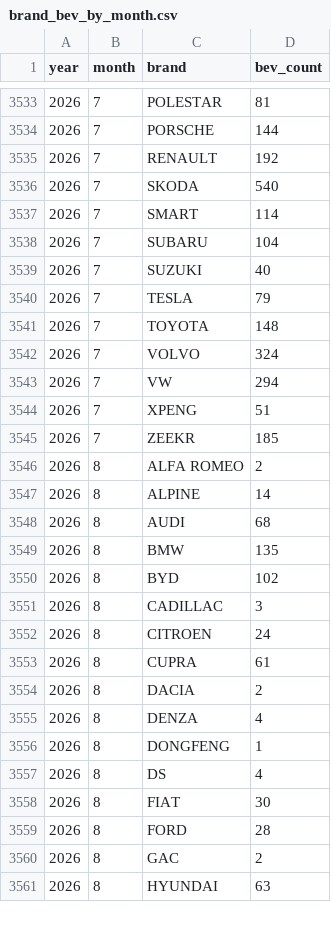
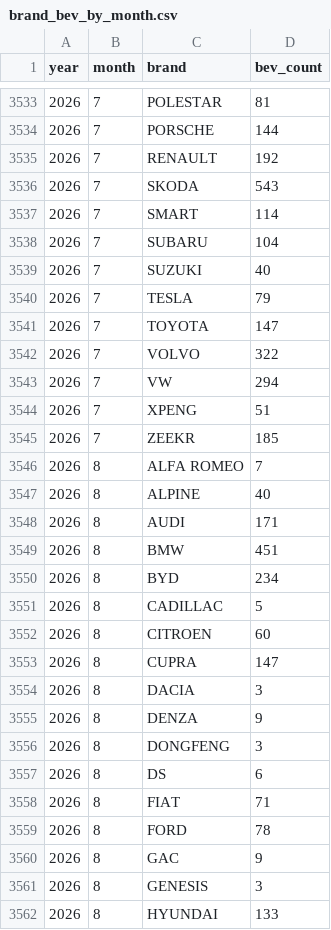
Before and after one commit to mkubicek/swiss-vehicle-stats, a CSV file: data/processed/brand_bev_by_month.csv, drawn as a sheet; only a part is shown, gaps mark what is left out; the diff covers the shown part only.

```diff
--- a/data/processed/brand_bev_by_month.csv
+++ b/data/processed/brand_bev_by_month.csv
@@ -3535,3 +3535,3 @@ year,month,brand,bev_count
 2026,7,RENAULT,192
-2026,7,SKODA,540
+2026,7,SKODA,543
 2026,7,SMART,114
@@ -3540,4 +3540,4 @@ year,month,brand,bev_count
 2026,7,TESLA,79
-2026,7,TOYOTA,148
-2026,7,VOLVO,324
+2026,7,TOYOTA,147
+2026,7,VOLVO,322
 2026,7,VW,294
@@ -3545,17 +3545,18 @@ year,month,brand,bev_count
 2026,7,ZEEKR,185
-2026,8,ALFA ROMEO,2
-2026,8,ALPINE,14
-2026,8,AUDI,68
-2026,8,BMW,135
-2026,8,BYD,102
-2026,8,CADILLAC,3
-2026,8,CITROEN,24
-2026,8,CUPRA,61
-2026,8,DACIA,2
-2026,8,DENZA,4
-2026,8,DONGFENG,1
-2026,8,DS,4
-2026,8,FIAT,30
-2026,8,FORD,28
-2026,8,GAC,2
-2026,8,HYUNDAI,63
+2026,8,ALFA ROMEO,7
+2026,8,ALPINE,40
+2026,8,AUDI,171
+2026,8,BMW,451
+2026,8,BYD,234
+2026,8,CADILLAC,5
+2026,8,CITROEN,60
+2026,8,CUPRA,147
+2026,8,DACIA,3
+2026,8,DENZA,9
+2026,8,DONGFENG,3
+2026,8,DS,6
+2026,8,FIAT,71
+2026,8,FORD,78
+2026,8,GAC,9
+2026,8,GENESIS,3
+2026,8,HYUNDAI,133
```
Also changed, not shown: 2 added rows and 65 edited cells elsewhere in this file, data/processed/brand_by_year.csv, data/processed/brand_canton_bev.csv, 25 other files.
